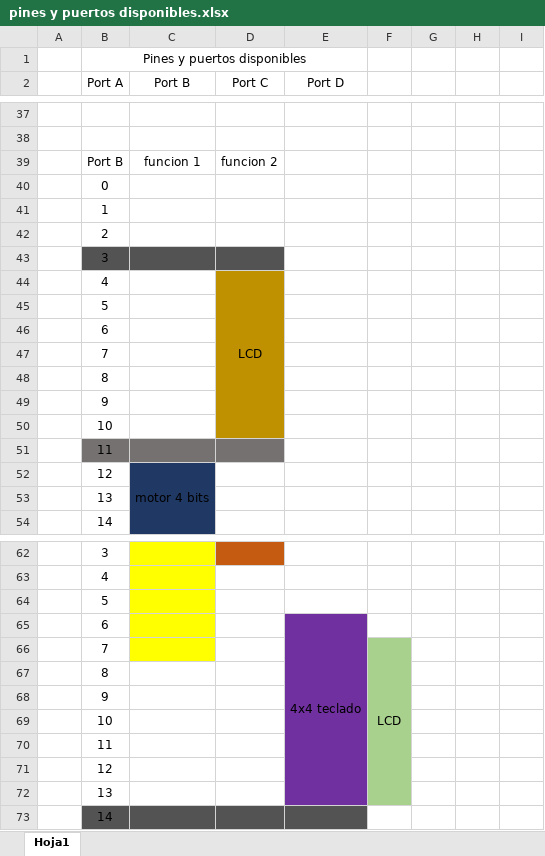
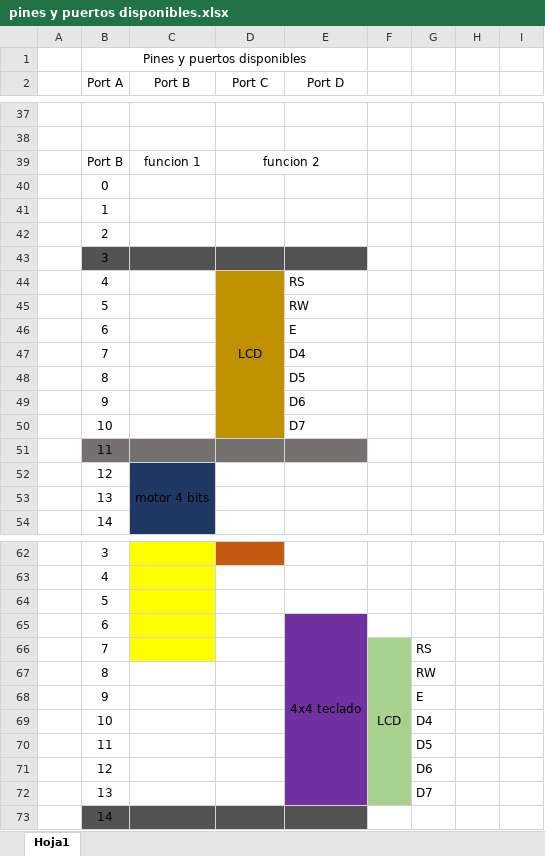
Before and after one commit to SebasGM19/Ikaros_project, an Excel workbook: documentation/pines y puertos disponibles.xlsx, sheet Hoja1, drawn as a sheet; only a part is shown, gaps mark what is left out; values as stored, in another font and other column widths than the file's, no borders; the diff covers the shown part only; the diff names each change by its address in the sheet, - before the commit and + after, or states it on an @@ line.

Commit message:
lcd_init and set_command function done, ready to test

```diff
--- a/documentation/pines y puertos disponibles.xlsx (sheet Hoja1)
+++ b/documentation/pines y puertos disponibles.xlsx (sheet Hoja1)
+D39:E39 merged
-E43 fill: none
+E43 fill: #535353
-E44 (Port D): (empty)
+E44 (Port D): RS
-E45 (Port D): (empty)
+E45 (Port D): RW
-E46 (Port D): (empty)
+E46 (Port D): E
-E47 (Port D): (empty)
+E47 (Port D): D4
-E48 (Port D): (empty)
+E48 (Port D): D5
-E49 (Port D): (empty)
+E49 (Port D): D6
-E50 (Port D): (empty)
+E50 (Port D): D7
-E51 fill: none
+E51 fill: #767171
-G66: (empty)
+G66: RS
-G67: (empty)
+G67: RW
-G68: (empty)
+G68: E
-G69: (empty)
+G69: D4
-G70: (empty)
+G70: D5
-G71: (empty)
+G71: D6
-G72: (empty)
+G72: D7
```
Also changed, not shown: merged cells elsewhere in this sheet.
